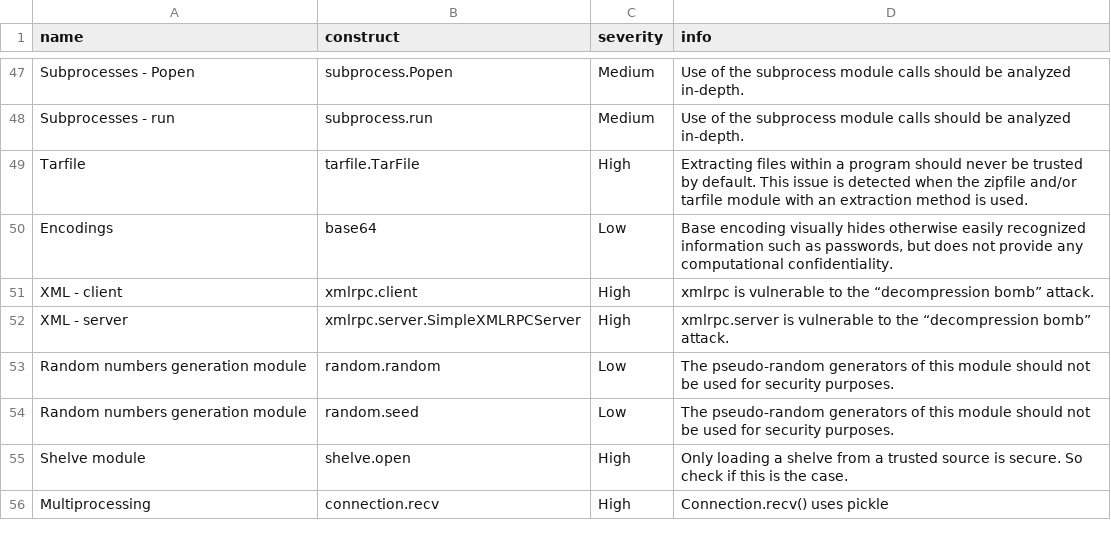
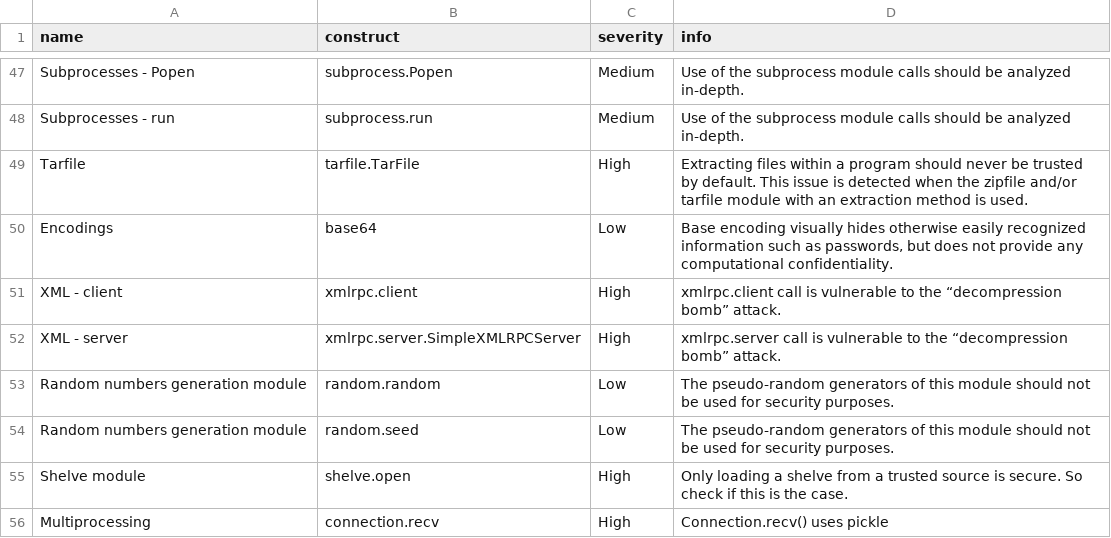
Before and after one commit to nocomplexity/codeaudit, a CSV file: src/codeaudit/data/sastchecks.csv, drawn as a sheet; only a part is shown, gaps mark what is left out.

```diff
--- a/src/codeaudit/data/sastchecks.csv
+++ b/src/codeaudit/data/sastchecks.csv
@@ -50,4 +50,4 @@ Tarfile,tarfile.TarFile,High,Extracting files within a program should never be t
 Encodings,base64,Low,"Base encoding visually hides otherwise easily recognized information such as passwords, but does not provide any computational confidentiality."
-XML - client,xmlrpc.client,High,xmlrpc is vulnerable to the “decompression bomb” attack.
-XML - server,xmlrpc.server.SimpleXMLRPCServer,High,xmlrpc.server is vulnerable to the “decompression bomb” attack.
+XML - client,xmlrpc.client,High,xmlrpc.client call is vulnerable to the “decompression bomb” attack.
+XML - server,xmlrpc.server.SimpleXMLRPCServer,High,xmlrpc.server call is vulnerable to the “decompression bomb” attack.
 Random numbers generation module,random.random,Low,The pseudo-random generators of this module should not be used for security purposes.
```
Also changed, not shown: 1 other file.
